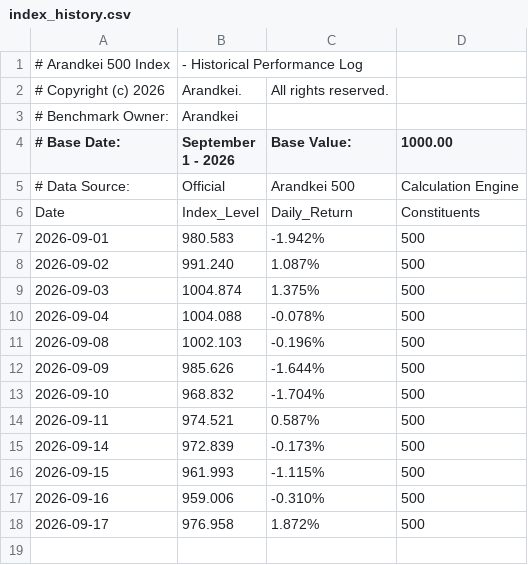
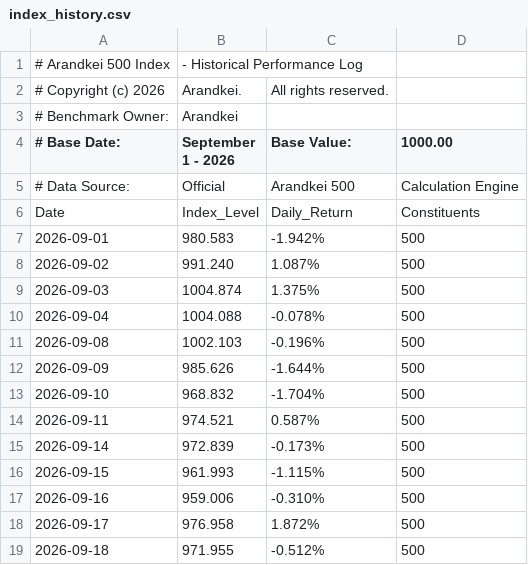
Before and after one commit to lunarodas/arandkei-500, a CSV file: data/index_history.csv, drawn as a sheet; the diff names each change by its address in the sheet, - before the commit and + after, or states it on an @@ line.

Commit message:
Update index_history.csv

```diff
--- a/data/index_history.csv
+++ b/data/index_history.csv
+row 19: 2026-09-18 | 971.955 | -0.512% | 500
```
